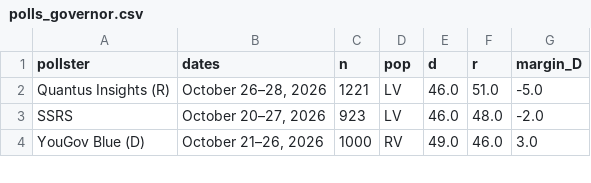
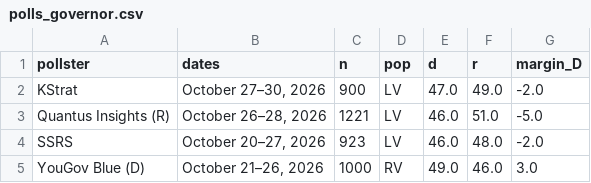
Before and after one commit to sujaynadkarni/texas-senate-forecast-2026, a CSV file: data/polls_governor.csv, drawn as a sheet; only a part is shown; the diff names each change by its address in the sheet, - before the commit and + after, or states it on an @@ line.

```diff
--- a/data/polls_governor.csv
+++ b/data/polls_governor.csv
+row 2: KStrat | October 27–30, 2026 | 900 | LV | 47.0 | 49.0 | -2.0
```
Also changed, not shown: data/polls_senate.csv, 13 other files.
